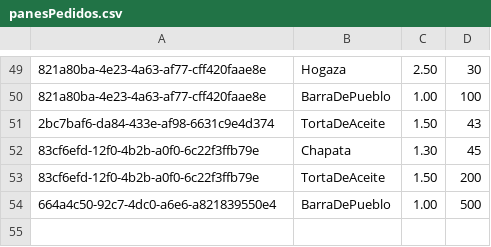
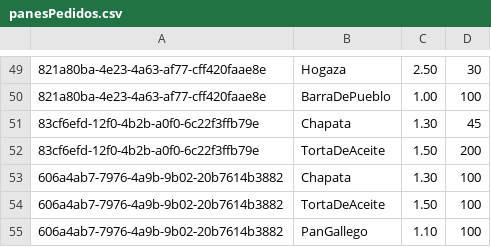
Before and after one commit to DreaMan92/Panaderia, a CSV file: RepositoriosCSV/panesPedidos.csv, drawn as a sheet; only a part is shown, gaps mark what is left out; removed rows and columns are numbered as before the commit, all else as after; the diff names each change by its address in the sheet, - before the commit and + after, or states it on an @@ line.

```diff
--- a/RepositoriosCSV/panesPedidos.csv
+++ b/RepositoriosCSV/panesPedidos.csv
-row 51: 2bc7baf6-da84-433e-af98-6631c9e4d374 | TortaDeAceite | 1.50 | 43
-row 54: 664a4c50-92c7-4dc0-a6e6-a821839550e4 | BarraDePueblo | 1.00 | 500
+row 53: 606a4ab7-7976-4a9b-9b02-20b7614b3882 | Chapata | 1.30 | 100
+row 54: 606a4ab7-7976-4a9b-9b02-20b7614b3882 | TortaDeAceite | 1.50 | 100
+row 55: 606a4ab7-7976-4a9b-9b02-20b7614b3882 | PanGallego | 1.10 | 100
```
Also changed, not shown: RepositoriosCSV/clientes.csv, RepositoriosCSV/deudas.csv, 19 other files.
